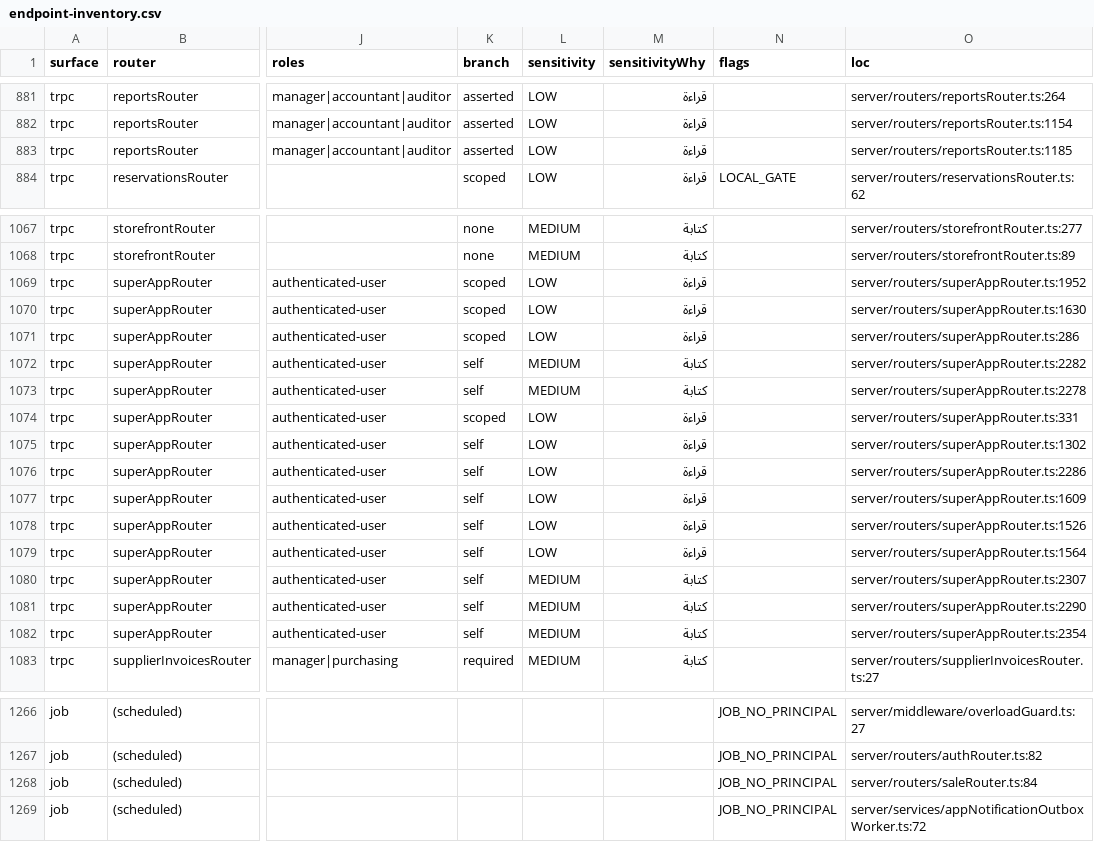
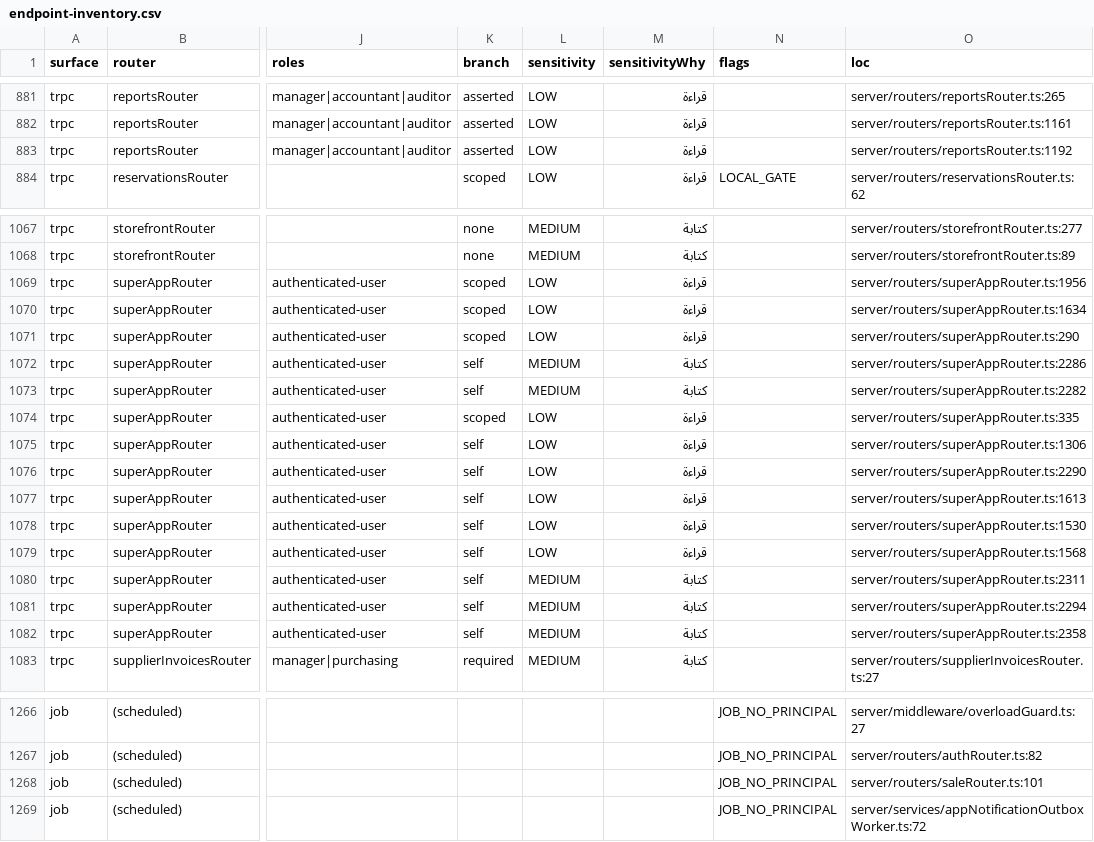
Before and after one commit to ahrrfy/business_management_system, a CSV file: docs/authz/endpoint-inventory.csv, drawn as a sheet; only a part is shown, gaps mark what is left out; the diff covers the shown part only; the diff names each change by its address in the sheet, - before the commit and + after, or states it on an @@ line.

```diff
--- a/docs/authz/endpoint-inventory.csv
+++ b/docs/authz/endpoint-inventory.csv
-O881 (loc): server/routers/reportsRouter.ts:264
+O881 (loc): server/routers/reportsRouter.ts:265
-O882 (loc): server/routers/reportsRouter.ts:1154
+O882 (loc): server/routers/reportsRouter.ts:1161
-O883 (loc): server/routers/reportsRouter.ts:1185
+O883 (loc): server/routers/reportsRouter.ts:1192
-O1069 (loc): server/routers/superAppRouter.ts:1952
+O1069 (loc): server/routers/superAppRouter.ts:1956
-O1070 (loc): server/routers/superAppRouter.ts:1630
+O1070 (loc): server/routers/superAppRouter.ts:1634
-O1071 (loc): server/routers/superAppRouter.ts:286
+O1071 (loc): server/routers/superAppRouter.ts:290
-O1072 (loc): server/routers/superAppRouter.ts:2282
+O1072 (loc): server/routers/superAppRouter.ts:2286
-O1073 (loc): server/routers/superAppRouter.ts:2278
+O1073 (loc): server/routers/superAppRouter.ts:2282
-O1074 (loc): server/routers/superAppRouter.ts:331
+O1074 (loc): server/routers/superAppRouter.ts:335
-O1075 (loc): server/routers/superAppRouter.ts:1302
+O1075 (loc): server/routers/superAppRouter.ts:1306
-O1076 (loc): server/routers/superAppRouter.ts:2286
+O1076 (loc): server/routers/superAppRouter.ts:2290
-O1077 (loc): server/routers/superAppRouter.ts:1609
+O1077 (loc): server/routers/superAppRouter.ts:1613
-O1078 (loc): server/routers/superAppRouter.ts:1526
+O1078 (loc): server/routers/superAppRouter.ts:1530
-O1079 (loc): server/routers/superAppRouter.ts:1564
+O1079 (loc): server/routers/superAppRouter.ts:1568
-O1080 (loc): server/routers/superAppRouter.ts:2307
+O1080 (loc): server/routers/superAppRouter.ts:2311
-O1081 (loc): server/routers/superAppRouter.ts:2290
+O1081 (loc): server/routers/superAppRouter.ts:2294
-O1082 (loc): server/routers/superAppRouter.ts:2354
+O1082 (loc): server/routers/superAppRouter.ts:2358
-O1268 (loc): server/routers/saleRouter.ts:84
+O1268 (loc): server/routers/saleRouter.ts:101
```
Also changed, not shown: 67 edited cells elsewhere in this file, 15 other files.
